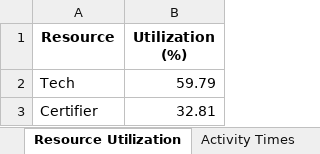
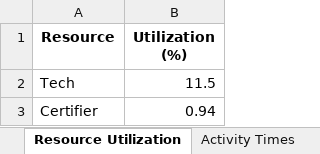
Before and after one commit to kcmclau21122/bizagi_simulations, an Excel workbook: 5.5.13 Real Property-Monthly Reviews-org_results.xlsx, sheet Resource Utilization, drawn as a sheet; values as stored, in another font and other column widths than the file's, no borders; the diff names each change by its address in the sheet, - before the commit and + after, or states it on an @@ line.

```diff
--- a/5.5.13 Real Property-Monthly Reviews-org_results.xlsx (sheet Resource Utilization)
+++ b/5.5.13 Real Property-Monthly Reviews-org_results.xlsx (sheet Resource Utilization)
-B2 (Utilization (%)): 59.79
+B2 (Utilization (%)): 11.5
-B3 (Utilization (%)): 32.81
+B3 (Utilization (%)): 0.94
```
Also changed, not shown: sheet Activity Times, 8 other files.
